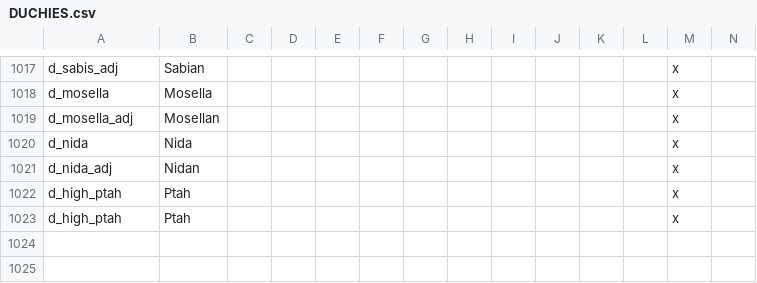
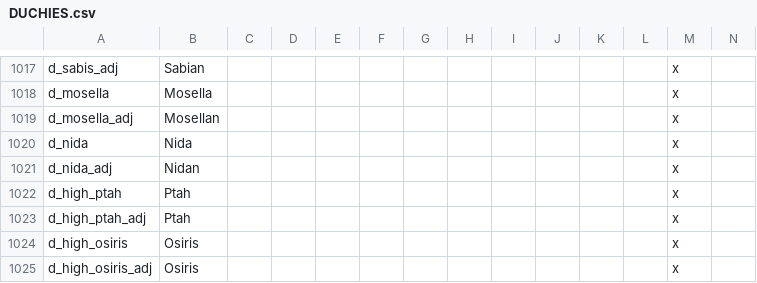
Before and after one commit to tannerflick4/Diadochi-Kings-Revival, a CSV file: DK Map Work/localisation/DUCHIES.csv, drawn as a sheet; only a part is shown, gaps mark what is left out; rows hold the shown columns only; the diff names each change by its address in the sheet, - before the commit and + after, or states it on an @@ line.

Commit message:
Egyptian OPM and High Priests of Osiris

```diff
--- a/DK Map Work/localisation/DUCHIES.csv
+++ b/DK Map Work/localisation/DUCHIES.csv
-A1023: d_high_ptah
+A1023: d_high_ptah_adj
+row 1024: d_high_osiris | Osiris |  |  |  |  |  |  |  |  |  |  | x
+row 1025: d_high_osiris_adj | Osiris |  |  |  |  |  |  |  |  |  |  | x
```
Also changed, not shown: DK Map Work/localisation/SOCIETIES.csv, 10 other files.
